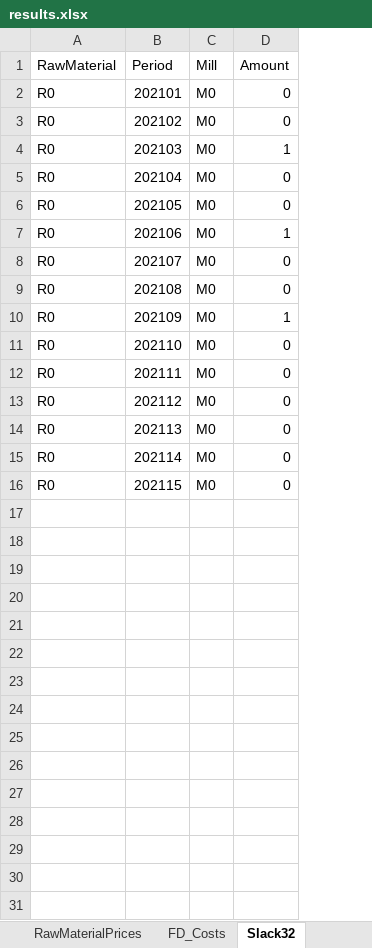
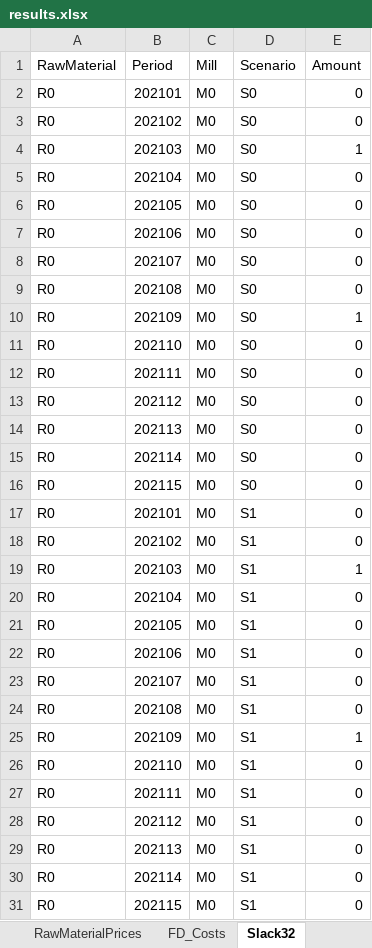
Before and after one commit to th28/thesis, an Excel workbook: results.xlsx, sheet Slack32, drawn as a sheet; values as stored, in another font and other column widths than the file's, no borders; addresses are those after the commit; the diff names each change by its address in the sheet, - before the commit and + after, or states it on an @@ line.

```diff
--- a/results.xlsx (sheet Slack32)
+++ b/results.xlsx (sheet Slack32)
+column D (Scenario), rows 2-16: all S0
-E7 (Amount): 1
+E7 (Amount): 0
+row 17: R0 | 202101 | M0 | S1 | 0
+row 18: R0 | 202102 | M0 | S1 | 0
+row 19: R0 | 202103 | M0 | S1 | 1
+row 20: R0 | 202104 | M0 | S1 | 0
+row 21: R0 | 202105 | M0 | S1 | 0
+row 22: R0 | 202106 | M0 | S1 | 0
+row 23: R0 | 202107 | M0 | S1 | 0
+row 24: R0 | 202108 | M0 | S1 | 0
+row 25: R0 | 202109 | M0 | S1 | 1
+row 26: R0 | 202110 | M0 | S1 | 0
+row 27: R0 | 202111 | M0 | S1 | 0
+row 28: R0 | 202112 | M0 | S1 | 0
+row 29: R0 | 202113 | M0 | S1 | 0
+row 30: R0 | 202114 | M0 | S1 | 0
+row 31: R0 | 202115 | M0 | S1 | 0
```
Also changed, not shown: sheet RawMaterialContract, sheet Inventory, sheet FD_Costs, sheet Production, sheet Slack31, sheet Slack21, 4 more sheets, 1 other file.
